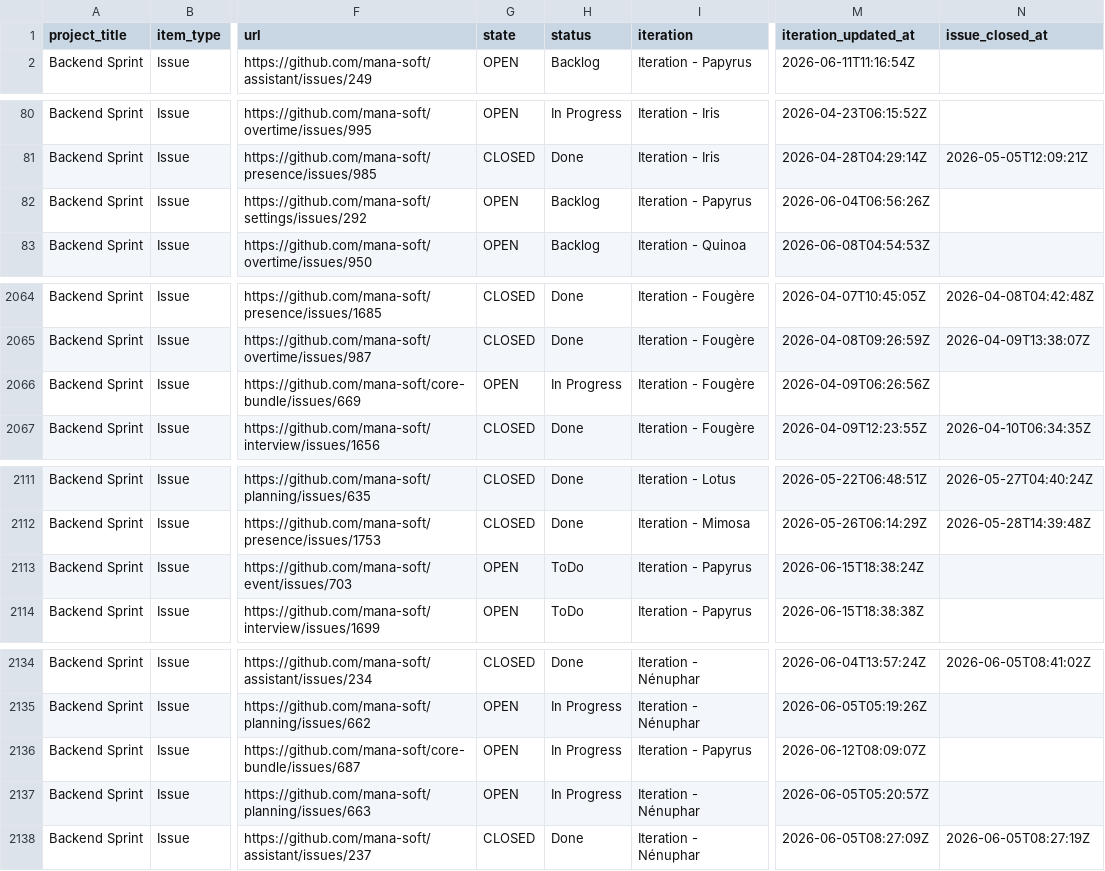
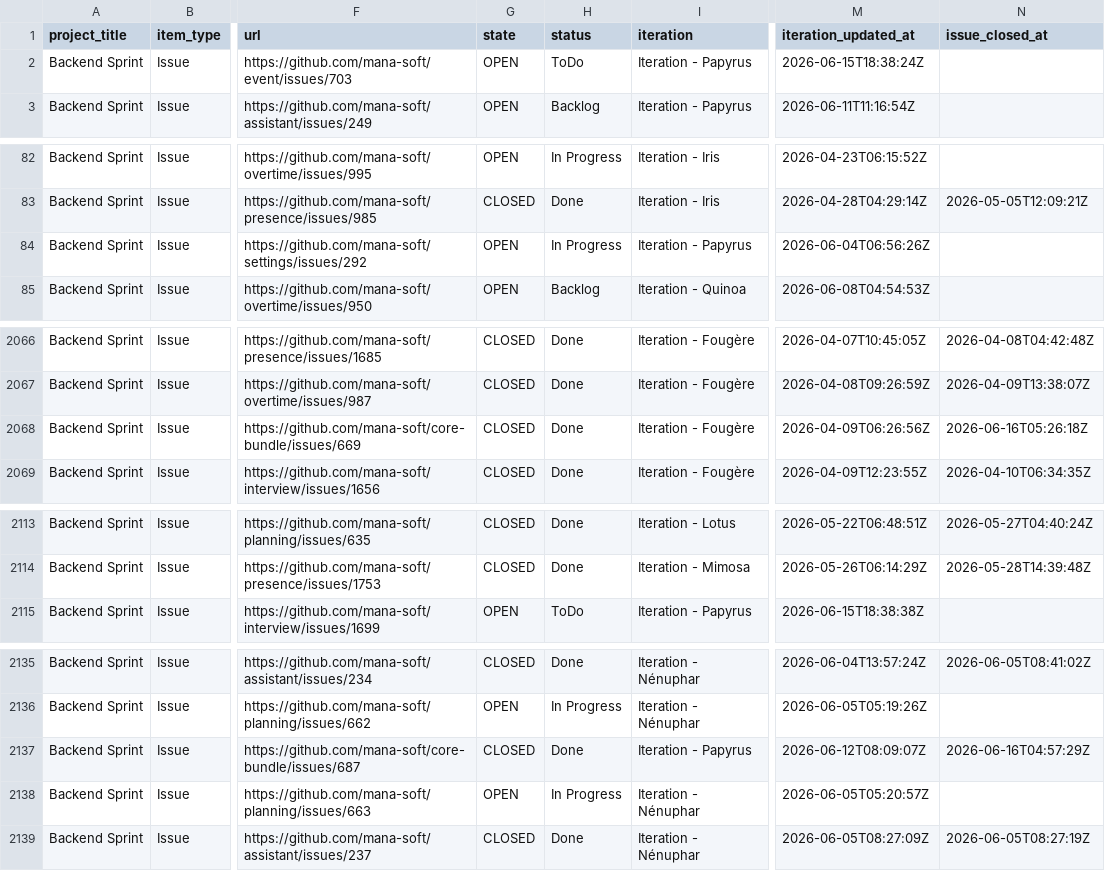
Before and after one commit to siven76/dev-dashboard, a CSV file: docs/briefs/mana-soft-project-1-items.csv, drawn as a sheet; only a part is shown, gaps mark what is left out; addresses are those after the commit; the diff covers the shown part only; the diff names each change by its address in the sheet, - before the commit and + after, or states it on an @@ line.

```diff
--- a/docs/briefs/mana-soft-project-1-items.csv
+++ b/docs/briefs/mana-soft-project-1-items.csv
@@ row 2113 moved to row 2: Backend Sprint @@
-H84 (status): Backlog
+H84 (status): In Progress
-G2068 (state): OPEN
+G2068 (state): CLOSED
-H2068 (status): In Progress
+H2068 (status): Done
-N2068 (issue_closed_at): (empty)
+N2068 (issue_closed_at): 2026-06-16T05:26:18Z
-G2137 (state): OPEN
+G2137 (state): CLOSED
-H2137 (status): In Progress
+H2137 (status): Done
-N2137 (issue_closed_at): (empty)
+N2137 (issue_closed_at): 2026-06-16T04:57:29Z
```
Also changed, not shown: 4 added rows, 1 removed row and 13 edited cells elsewhere in this file, 2 other files.
